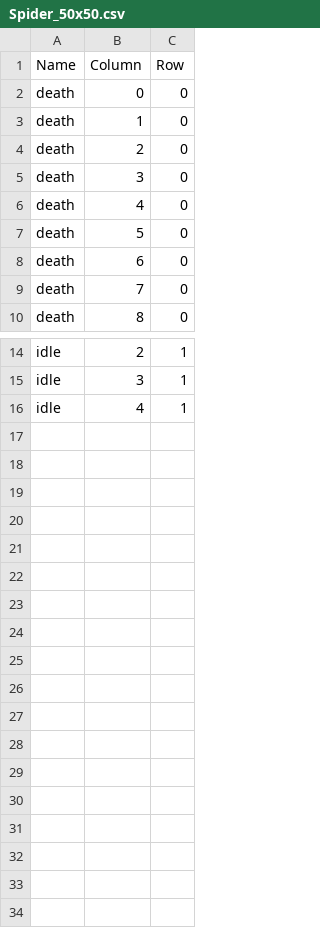
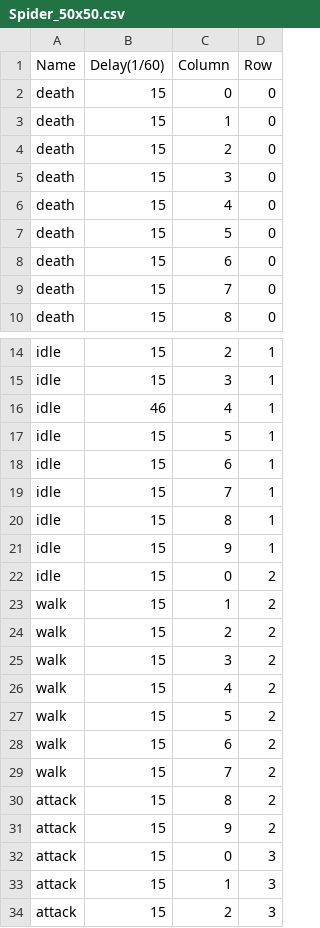
Before and after one commit to initials/XNAFourChambers, a CSV file: XNAFourChambers/XNAFourChambersContent/fourchambers/characterSpriteSheets/Spider_50x50.csv, drawn as a sheet; only a part is shown, gaps mark what is left out; the diff names each change by its address in the sheet, - before the commit and + after, or states it on an @@ line.

```diff
--- a/XNAFourChambers/XNAFourChambersContent/fourchambers/characterSpriteSheets/Spider_50x50.csv
+++ b/XNAFourChambers/XNAFourChambersContent/fourchambers/characterSpriteSheets/Spider_50x50.csv
+column B (Delay(1/60)), rows 2-10: all 15; rows 14-16: 15 | 15 | 46
+row 17: idle | 15 | 5 | 1
+row 18: idle | 15 | 6 | 1
+row 19: idle | 15 | 7 | 1
+row 20: idle | 15 | 8 | 1
+row 21: idle | 15 | 9 | 1
+row 22: idle | 15 | 0 | 2
+row 23: walk | 15 | 1 | 2
+row 24: walk | 15 | 2 | 2
+row 25: walk | 15 | 3 | 2
+row 26: walk | 15 | 4 | 2
+row 27: walk | 15 | 5 | 2
+row 28: walk | 15 | 6 | 2
+row 29: walk | 15 | 7 | 2
+row 30: attack | 15 | 8 | 2
+row 31: attack | 15 | 9 | 2
+row 32: attack | 15 | 0 | 3
+row 33: attack | 15 | 1 | 3
+row 34: attack | 15 | 2 | 3
```
Also changed, not shown: 8 other files.
